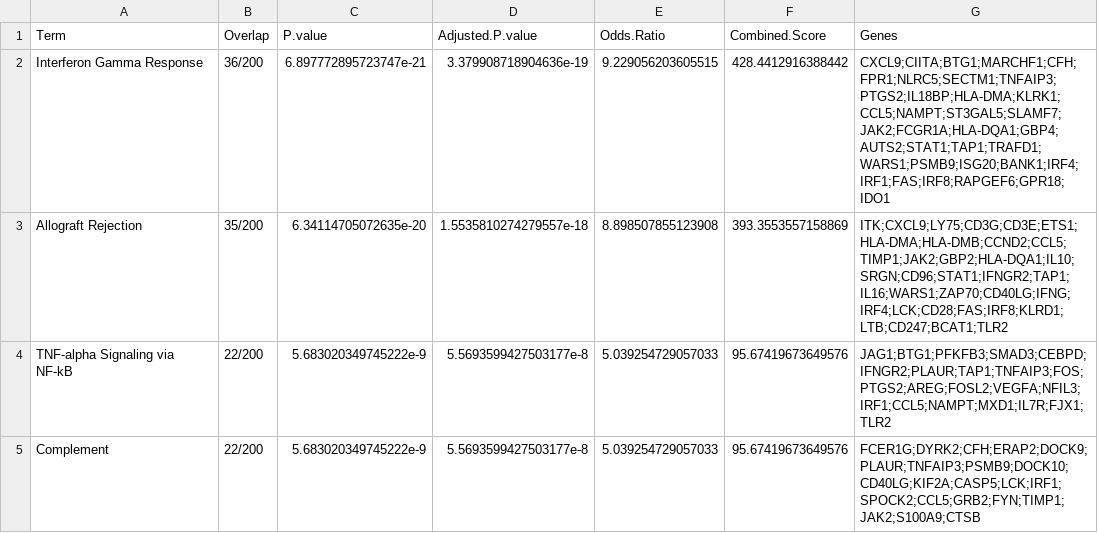
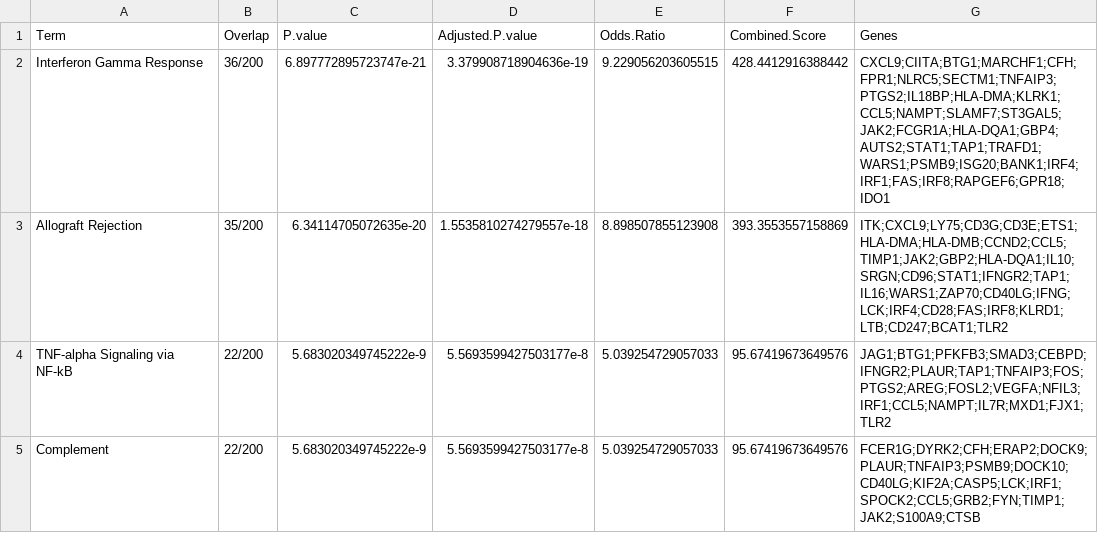
Before and after one commit to hawn-lab/RSTR_splice_public, a CSV file: results/gene_set_enrichment/sleuth_DEG_enrichment_Hallmark_genelistFDR05.csv, drawn as a sheet; only a part is shown; the diff covers the shown part only.

```diff
--- a/results/gene_set_enrichment/sleuth_DEG_enrichment_Hallmark_genelistFDR05.csv
+++ b/results/gene_set_enrichment/sleuth_DEG_enrichment_Hallmark_genelistFDR05.csv
@@ -1,5 +1,5 @@
 Term,Overlap,P.value,Adjusted.P.value,Odds.Ratio,Combined.Score,Genes
-Interferon Gamma Response,36/200,6.897772895723747e-21,3.379908718904636e-19,9.229056203605515,428.4412916388442,CXCL9;CIITA;BTG1;MARCHF1;CFH;FPR1;NLRC5;SECTM1;TNFAIP3;PTGS2;IL18BP;HLA-DMA;KLRK1;CCL5;NAMPT;ST3GAL5;SLAMF7;JAK2;FCGR1A;HLA-DQA1;GBP4;AUTS2;STAT1;TAP1;TRAFD1;WARS1;PSMB9;ISG20;BANK1;IRF4;IRF1;FAS;IRF8;RAPGEF6;GPR18;IDO1
-Allograft Rejection,35/200,6.34114705072635e-20,1.5535810274279557e-18,8.898507855123908,393.3553557158869,ITK;CXCL9;LY75;CD3G;CD3E;ETS1;HLA-DMA;HLA-DMB;CCND2;CCL5;TIMP1;JAK2;GBP2;HLA-DQA1;IL10;SRGN;CD96;STAT1;IFNGR2;TAP1;IL16;WARS1;ZAP70;CD40LG;IFNG;IRF4;LCK;CD28;FAS;IRF8;KLRD1;LTB;CD247;BCAT1;TLR2
-TNF-alpha Signaling via NF-kB,22/200,5.683020349745222e-9,5.5693599427503177e-8,5.039254729057033,95.67419673649576,JAG1;BTG1;PFKFB3;SMAD3;CEBPD;IFNGR2;PLAUR;TAP1;TNFAIP3;FOS;PTGS2;AREG;FOSL2;VEGFA;NFIL3;IRF1;CCL5;NAMPT;MXD1;IL7R;FJX1;TLR2
+Interferon Gamma Response,36/200,6.897772895723747e-21,3.379908718904636e-19,9.229056203605515,428.4412916388442,CXCL9;CIITA;BTG1;MARCHF1;CFH;FPR1;NLRC5;SECTM1;TNFAIP3;PTGS2;IL18BP;HLA-DMA;KLRK1;CCL5;NAMPT;SLAMF7;ST3GAL5;JAK2;FCGR1A;HLA-DQA1;GBP4;AUTS2;STAT1;TAP1;TRAFD1;WARS1;PSMB9;ISG20;BANK1;IRF4;IRF1;FAS;IRF8;RAPGEF6;GPR18;IDO1
+Allograft Rejection,35/200,6.34114705072635e-20,1.5535810274279557e-18,8.898507855123908,393.3553557158869,ITK;CXCL9;LY75;CD3G;CD3E;ETS1;HLA-DMA;HLA-DMB;CCND2;CCL5;TIMP1;JAK2;GBP2;HLA-DQA1;IL10;SRGN;CD96;STAT1;IFNGR2;TAP1;IL16;WARS1;ZAP70;CD40LG;IFNG;LCK;IRF4;CD28;FAS;IRF8;KLRD1;LTB;CD247;BCAT1;TLR2
+TNF-alpha Signaling via NF-kB,22/200,5.683020349745222e-9,5.5693599427503177e-8,5.039254729057033,95.67419673649576,JAG1;BTG1;PFKFB3;SMAD3;CEBPD;IFNGR2;PLAUR;TAP1;TNFAIP3;FOS;PTGS2;AREG;FOSL2;VEGFA;NFIL3;IRF1;CCL5;NAMPT;IL7R;MXD1;FJX1;TLR2
 Complement,22/200,5.683020349745222e-9,5.5693599427503177e-8,5.039254729057033,95.67419673649576,FCER1G;DYRK2;CFH;ERAP2;DOCK9;PLAUR;TNFAIP3;PSMB9;DOCK10;CD40LG;KIF2A;CASP5;LCK;IRF1;SPOCK2;CCL5;GRB2;FYN;TIMP1;JAK2;S100A9;CTSB
```
Also changed, not shown: 4 edited cells elsewhere in this file, results/gene_set_enrichment/sleuth_DEG_enrichment_GO_genelistFDR05.csv, 1 other file.
